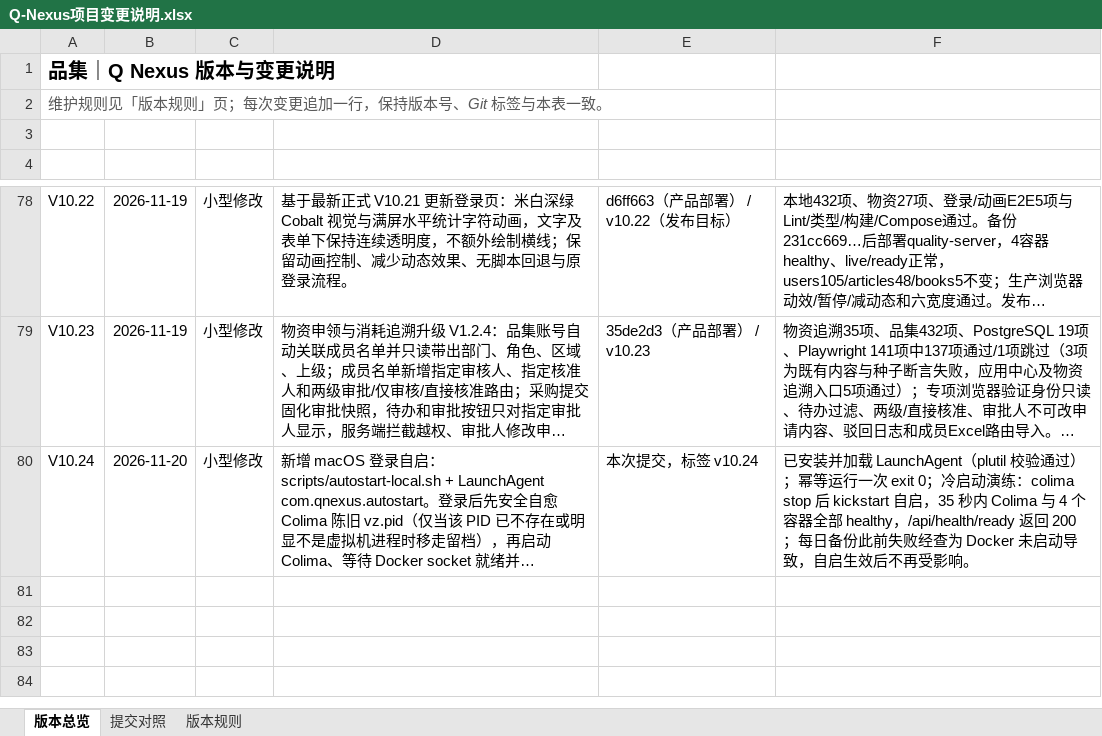
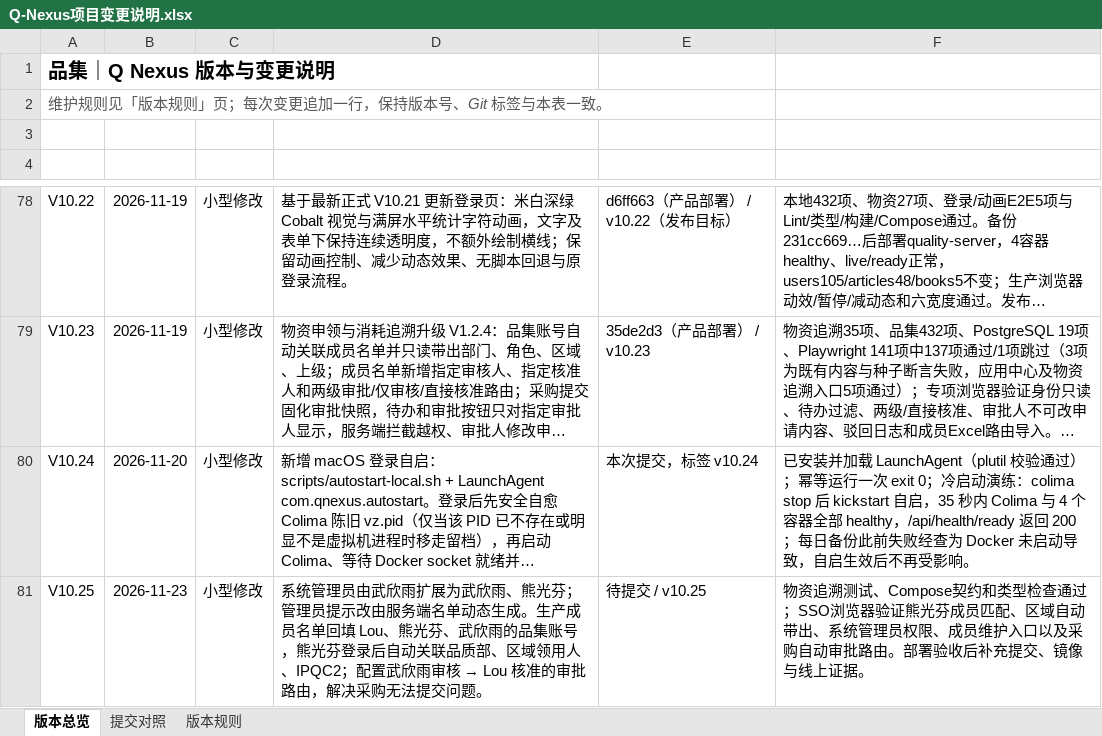
Before and after one commit to profundity-max/quality-homepage, an Excel workbook: Q-Nexus项目变更说明.xlsx, sheet 版本总览, drawn as a sheet; only a part is shown, gaps mark what is left out; long unchanged cells end in …; values as stored, in another font and other column widths than the file's, no borders; the diff names each change by its address in the sheet, - before the commit and + after, or states it on an @@ line.

```diff
--- a/Q-Nexus项目变更说明.xlsx (sheet 版本总览)
+++ b/Q-Nexus项目变更说明.xlsx (sheet 版本总览)
+row 81: V10.25 | 2026-11-23 | 小型修改 | 系统管理员由武欣雨扩展为武欣雨、熊光芬；管理员提示改由服务端名单动态生成。生产成员名单回填 Lou、熊光芬、武欣雨的品集账号，熊光芬登录后自动关联品质部、区域领用人、IPQC2；配置武欣雨审核 → Lou 核准的审批路由，解决采购无法提交问题。 | 待提交 / v10.25 | 物资追溯测试、Compose契约和类型检查通过；SSO浏览器验证熊光芬成员匹配、区域自动带出、系统管理员权限、成员维护入口以及采购自动审批路由。部署验收后补充提交、镜像与线上证据。
```
Also changed, not shown: sheet 提交对照, 18 other files.
